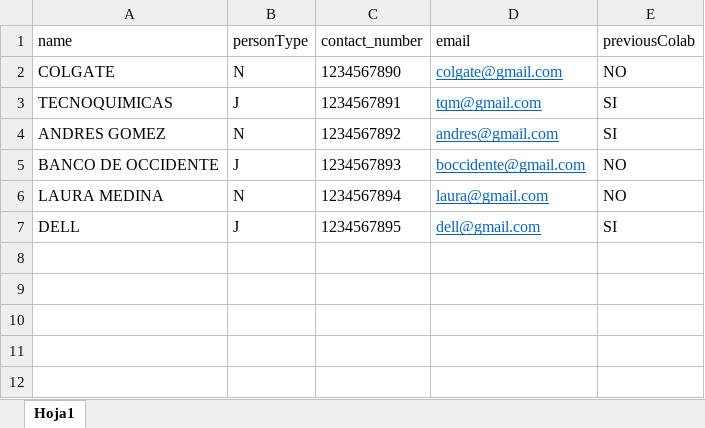
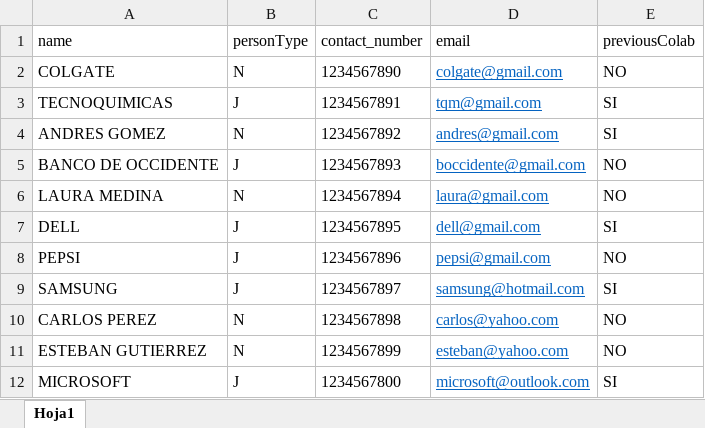
Before and after one commit to jufeplasa/icesi-filantrop-a-equipo-4, an Excel workbook: excelDatos/SponsorData.xlsx, sheet Hoja1, drawn as a sheet; values as stored, in another font and other column widths than the file's, no borders; the diff names each change by its address in the sheet, - before the commit and + after, or states it on an @@ line.

```diff
--- a/excelDatos/SponsorData.xlsx (sheet Hoja1)
+++ b/excelDatos/SponsorData.xlsx (sheet Hoja1)
+row 8: PEPSI | J | 1234567896 | pepsi@gmail.com | NO
+row 9: SAMSUNG | J | 1234567897 | samsung@hotmail.com | SI
+row 10: CARLOS PEREZ | N | 1234567898 | carlos@yahoo.com | NO
+row 11: ESTEBAN GUTIERREZ | N | 1234567899 | esteban@yahoo.com | NO
+row 12: MICROSOFT | J | 1234567800 | microsoft@outlook.com | SI
```
Also changed, not shown: excelDatos/EventData.xlsx.
